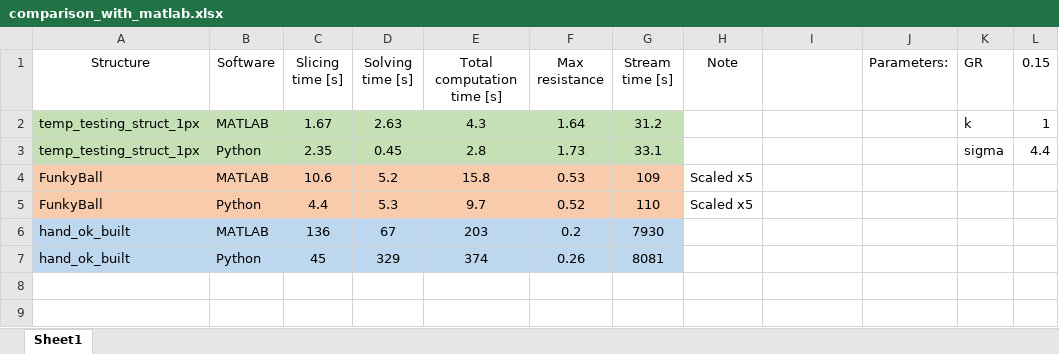
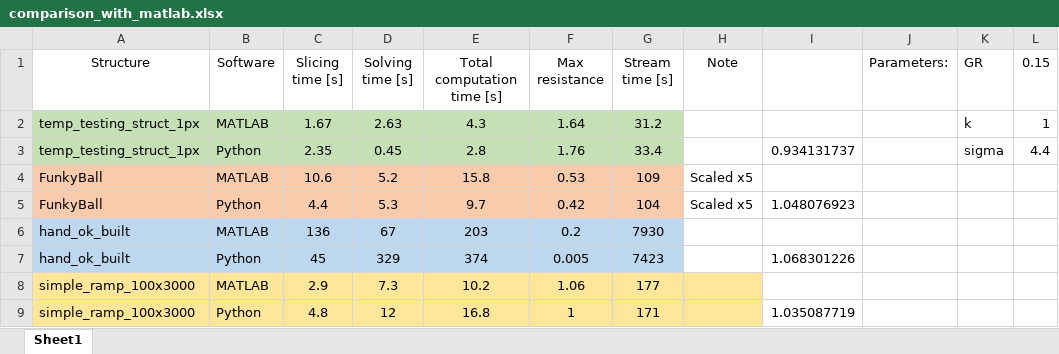
Before and after one commit to Skoricius/f3ast, an Excel workbook: testing/comparison_with_matlab.xlsx, sheet Sheet1, drawn as a sheet; values as stored, in another font and other column widths than the file's, no borders; the diff names each change by its address in the sheet, - before the commit and + after, or states it on an @@ line.

```diff
--- a/testing/comparison_with_matlab.xlsx (sheet Sheet1)
+++ b/testing/comparison_with_matlab.xlsx (sheet Sheet1)
-F3 (Max resistance): 1.73
+F3 (Max resistance): 1.76
-G3 (Stream time [s]): 33.1
+G3 (Stream time [s]): 33.4
-I3: (empty)
+I3: 0.934131737
-F5 (Max resistance): 0.52
+F5 (Max resistance): 0.42
-G5 (Stream time [s]): 110
+G5 (Stream time [s]): 104
-I5: (empty)
+I5: 1.048076923
-F7 (Max resistance): 0.26
+F7 (Max resistance): 0.005
-G7 (Stream time [s]): 8081
+G7 (Stream time [s]): 7423
-I7: (empty)
+I7: 1.068301226
+row 8: simple_ramp_100x3000 | MATLAB | 2.9 | 7.3 | 10.2 | 1.06 | 177
+row 9: simple_ramp_100x3000 | Python | 4.8 | 12 | 16.8 | 1 | 171 |  | 1.035087719
```
Also changed, not shown: 6 other files.
